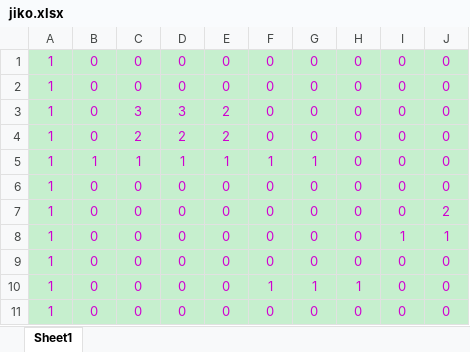
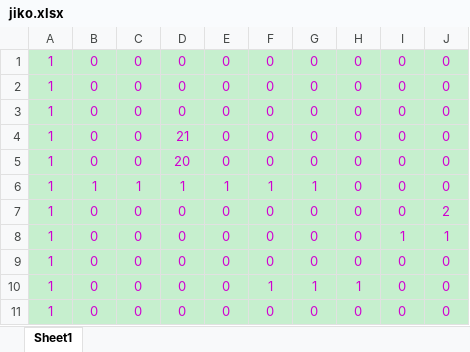
Before and after one commit to kapten-hwacha/project-Jiko, an Excel workbook: jiko.xlsx, sheet Sheet1, drawn as a sheet; only a part is shown; values as stored, in another font and other column widths than the file's, no borders; conditional formats not drawn; the diff names each change by its address in the sheet, - before the commit and + after, or states it on an @@ line.

```diff
--- a/jiko.xlsx (sheet Sheet1)
+++ b/jiko.xlsx (sheet Sheet1)
-C3: 3
+C3: 0
-D3: 3
+D3: 0
-E3:E4: 2
+E3:E4: 0
-C4: 2
+C4: 0
-D4: 2
+D4: 21
-B5: 1
+B5: 0
-C5: 1
+C5: 0
-D5: 1
+D5: 20
-E5: 1
+E5: 0
-F5: 1
+F5: 0
-G5: 1
+G5: 0
-B6: 0
+B6: 1
-C6: 0
+C6: 1
-D6: 0
+D6: 1
-E6: 0
+E6: 1
-F6: 0
+F6: 1
-G6: 0
+G6: 1
```
Also changed, not shown: 5 other files.
